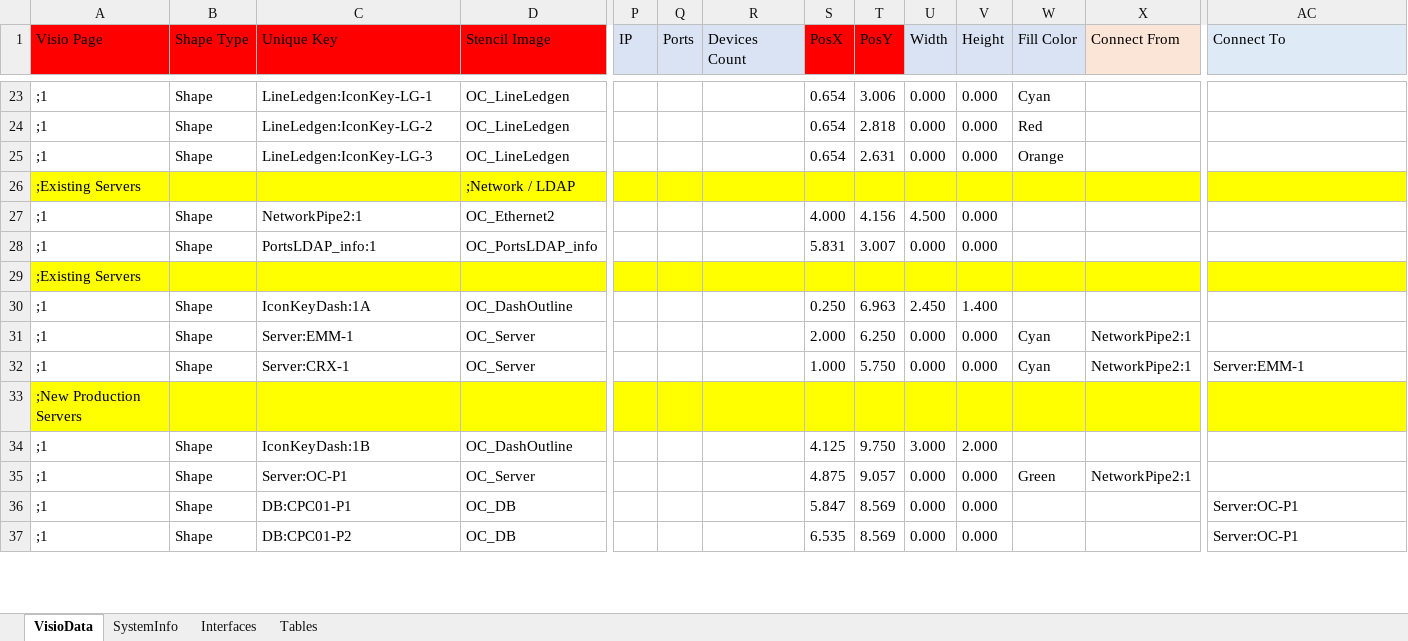
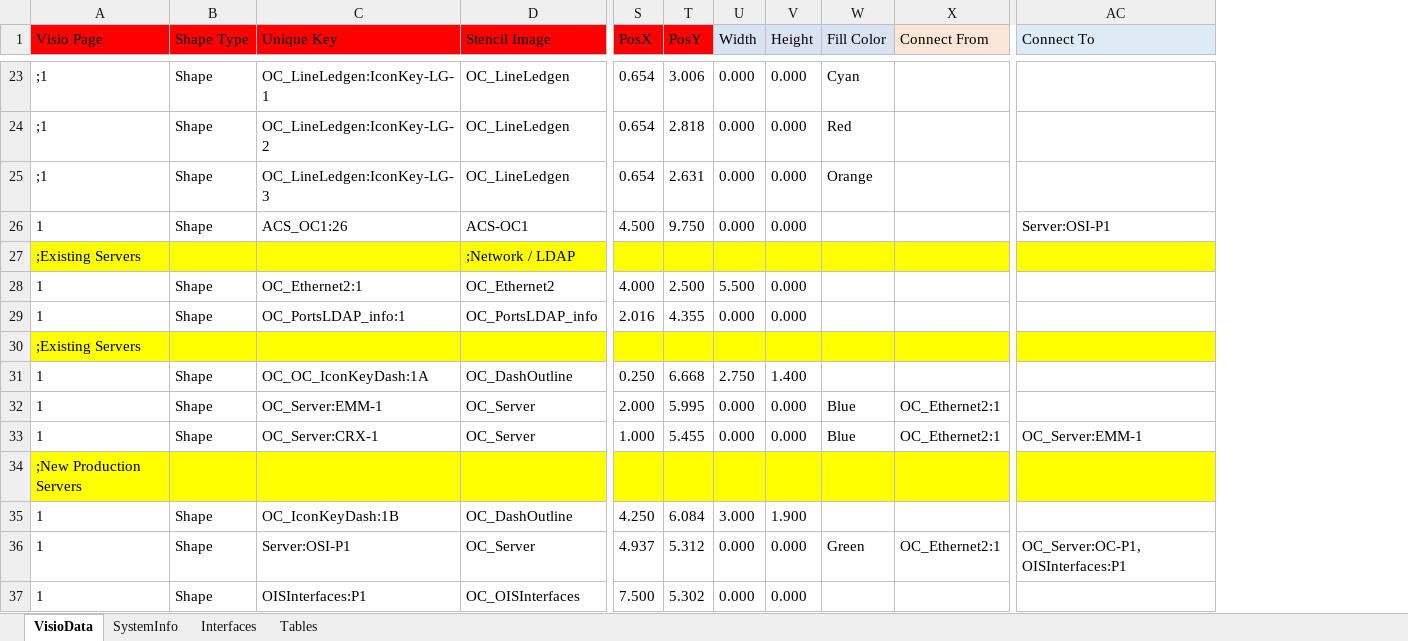
Before and after one commit to dougvida/VisioDiagramCreator, an Excel workbook: Data/ScriptData/Advocate_ArchitectBlueprintingData102.xlsx, sheet VisioData, drawn as a sheet; only a part is shown, gaps mark what is left out; values as stored, in another font and other column widths than the file's, no borders; removed rows and columns are numbered as before the commit, all else as after; rows hold the shown columns only; the diff covers the shown part only; the diff names each change by its address in the sheet, - before the commit and + after, or states it on an @@ line.

Commit message:
changes for color.   color dictionary is case insentisitive now.    but need to look how colors are being used.

```diff
--- a/Data/ScriptData/Advocate_ArchitectBlueprintingData102.xlsx (sheet VisioData)
+++ b/Data/ScriptData/Advocate_ArchitectBlueprintingData102.xlsx (sheet VisioData)
@@ column P (IP) hidden, empty @@
@@ column Q (Ports) hidden, empty @@
@@ column R (Devices Count) hidden, empty @@
-C23 (Unique Key): LineLedgen:IconKey-LG-1
+C23 (Unique Key): OC_LineLedgen:IconKey-LG-1
-C24 (Unique Key): LineLedgen:IconKey-LG-2
+C24 (Unique Key): OC_LineLedgen:IconKey-LG-2
-C25 (Unique Key): LineLedgen:IconKey-LG-3
+C25 (Unique Key): OC_LineLedgen:IconKey-LG-3
+row 26: 1 | Shape | ACS_OC1:26 | ACS-OC1 | 4.500 | 9.750 | 0.000 | 0.000 |  |  | Server:OSI-P1
-A28:A29 (Visio Page): ;1
+A28:A29 (Visio Page): 1
-C28 (Unique Key): NetworkPipe2:1
+C28 (Unique Key): OC_Ethernet2:1
-T28 (PosY): 4.156
+T28 (PosY): 2.500
-U28 (Width): 4.500
+U28 (Width): 5.500
-C29 (Unique Key): PortsLDAP_info:1
+C29 (Unique Key): OC_PortsLDAP_info:1
-S29 (PosX): 5.831
+S29 (PosX): 2.016
-T29 (PosY): 3.007
+T29 (PosY): 4.355
-A31:A33 (Visio Page): ;1
+A31:A33 (Visio Page): 1
-C31 (Unique Key): IconKeyDash:1A
+C31 (Unique Key): OC_OC_IconKeyDash:1A
-T31 (PosY): 6.963
+T31 (PosY): 6.668
-U31 (Width): 2.450
+U31 (Width): 2.750
-C32 (Unique Key): Server:EMM-1
+C32 (Unique Key): OC_Server:EMM-1
-T32 (PosY): 6.250
+T32 (PosY): 5.995
-W32:W33 (Fill Color): Cyan
+W32:W33 (Fill Color): Blue
-X32:X33 (Connect From): NetworkPipe2:1
+X32:X33 (Connect From): OC_Ethernet2:1
-C33 (Unique Key): Server:CRX-1
+C33 (Unique Key): OC_Server:CRX-1
-T33 (PosY): 5.750
+T33 (PosY): 5.455
-AC33 (Connect To): Server:EMM-1
+AC33 (Connect To): OC_Server:EMM-1
-A35 (Visio Page): ;1
+A35 (Visio Page): 1
-C35 (Unique Key): IconKeyDash:1B
+C35 (Unique Key): OC_IconKeyDash:1B
-S35 (PosX): 4.125
+S35 (PosX): 4.250
-T35 (PosY): 9.750
+T35 (PosY): 6.084
-V35 (Height): 2.000
+V35 (Height): 1.900
-row 35: ;1 | Shape | Server:OC-P1 | OC_Server |  |  |  | 4.875 | 9.057 | 0.000 | 0.000 | Green | NetworkPipe2:1
-row 36: ;1 | Shape | DB:CPC01-P1 | OC_DB |  |  |  | 5.847 | 8.569 | 0.000 | 0.000 |  |  | Server:OC-P1
-row 37: ;1 | Shape | DB:CPC01-P2 | OC_DB |  |  |  | 6.535 | 8.569 | 0.000 | 0.000 |  |  | Server:OC-P1
+row 36: 1 | Shape | Server:OSI-P1 | OC_Server | 4.937 | 5.312 | 0.000 | 0.000 | Green | OC_Ethernet2:1 | OC_Server:OC-P1, OISInterfaces:P1
+row 37: 1 | Shape | OISInterfaces:P1 | OC_OISInterfaces | 7.500 | 5.302 | 0.000 | 0.000
```
Also changed, not shown: 54 added rows, 79 removed rows, 8 moved rows and 84 edited cells elsewhere in this sheet, sheet Tables, 13 other files.
